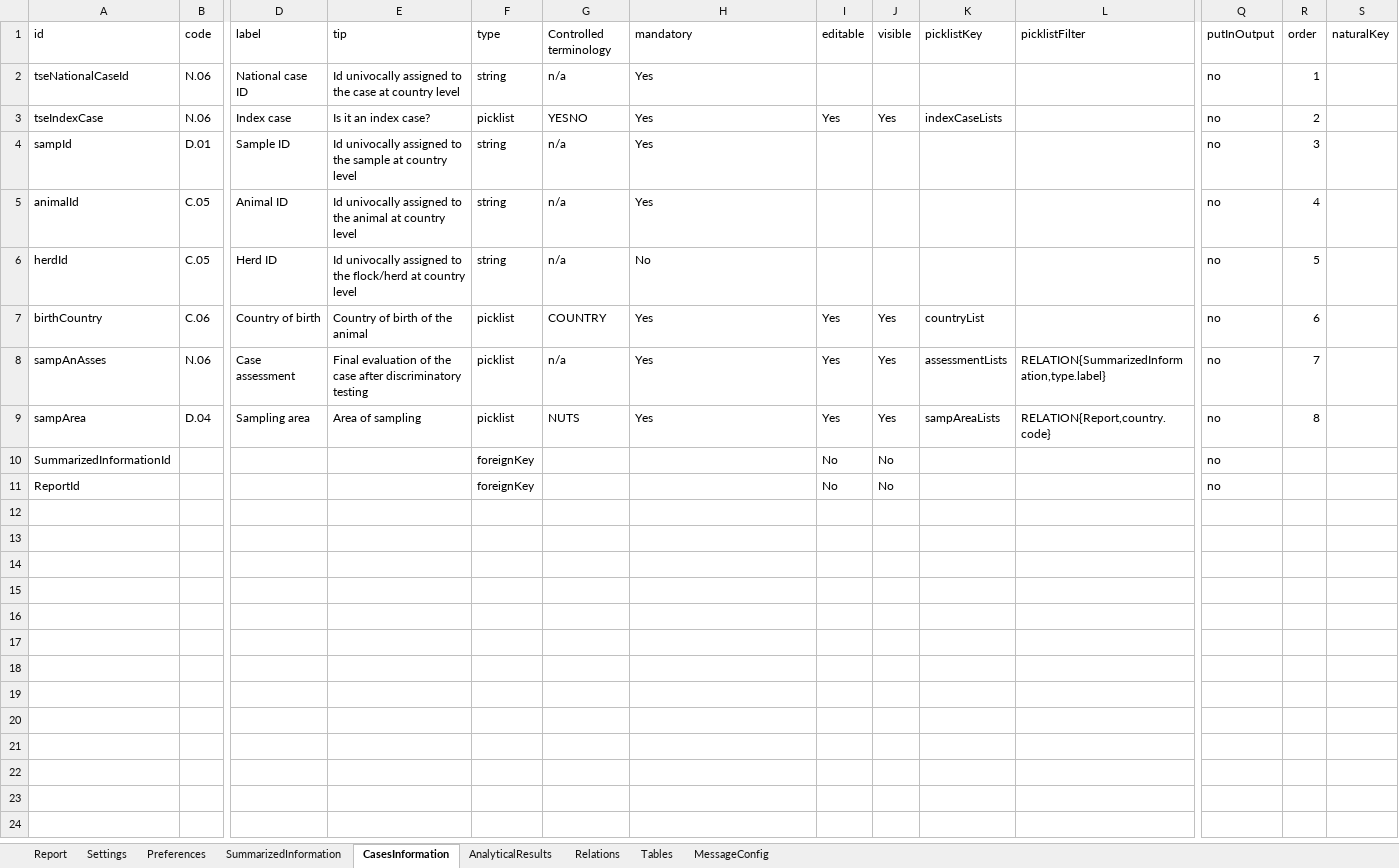
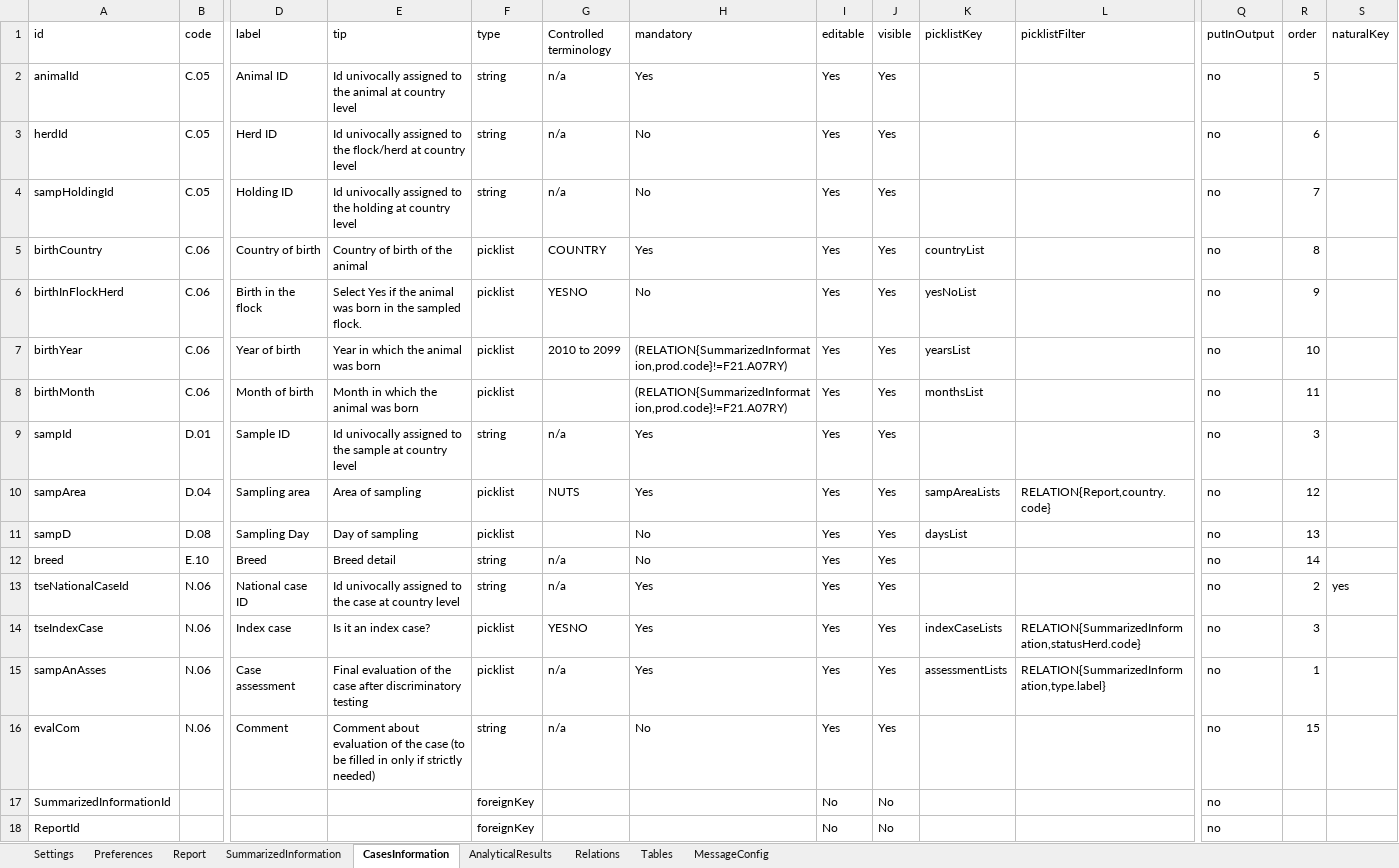
Before and after one commit to openefsa/tse-data-reporting-tool, an Excel workbook: config/tablesSchema.xlsx, sheet CasesInformation, drawn as a sheet; only a part is shown, gaps mark what is left out; values as stored, in another font and other column widths than the file's, no borders; table styles not drawn; removed rows and columns are numbered as before the commit, all else as after; rows hold the shown columns only; the diff names each change by its address in the sheet, - before the commit and + after, or states it on an @@ line.

```diff
--- a/config/tablesSchema.xlsx (sheet CasesInformation)
+++ b/config/tablesSchema.xlsx (sheet CasesInformation)
@@ sheet tab order changed: Settings | Preferences | Report | SummarizedInformation | CasesInformation | AnalyticalResults | Relations | Tables | MessageConfig @@
-row 2: tseNationalCaseId | N.06 | National case ID | Id univocally assigned to the case at country level | string | n/a | Yes |  |  |  |  | no | 1
-row 3: tseIndexCase | N.06 | Index case | Is it an index case? | picklist | YESNO | Yes | Yes | Yes | indexCaseLists |  | no | 2
-row 4: sampId | D.01 | Sample ID | Id univocally assigned to the sample at country level | string | n/a | Yes |  |  |  |  | no | 3
-I2:I3 (editable): (empty)
+I2:I3 (editable): Yes
-J2:J3 (visible): (empty)
+J2:J3 (visible): Yes
-R2 (order): 4
+R2 (order): 5
-R3 (order): 5
+R3 (order): 6
+row 4: sampHoldingId | C.05 | Holding ID | Id univocally assigned to the holding at country level | string | n/a | No | Yes | Yes |  |  | no | 7
-R5 (order): 6
+R5 (order): 8
-row 8: sampAnAsses | N.06 | Case assessment | Final evaluation of the case after discriminatory testing | picklist | n/a | Yes | Yes | Yes | assessmentLists | RELATION{SummarizedInformation,type.label} | no | 7
+row 6: birthInFlockHerd | C.06 | Birth in the flock | Select Yes if the animal was born in the sampled flock. | picklist | YESNO | No | Yes | Yes | yesNoList |  | no | 9
+row 7: birthYear | C.06 | Year of birth | Year in which the animal was born | picklist | 2010 to 2099 | (RELATION{SummarizedInformation,prod.code}!=F21.A07RY) | Yes | Yes | yearsList |  | no | 10
+row 8: birthMonth | C.06 | Month of birth | Month in which the animal was born | picklist |  | (RELATION{SummarizedInformation,prod.code}!=F21.A07RY) | Yes | Yes | monthsList |  | no | 11
+row 9: sampId | D.01 | Sample ID | Id univocally assigned to the sample at country level | string | n/a | Yes | Yes | Yes |  |  | no | 3
-R10 (order): 8
+R10 (order): 12
+row 11: sampD | D.08 | Sampling Day | Day of sampling | picklist |  | No | Yes | Yes | daysList |  | no | 13
+row 12: breed | E.10 | Breed | Breed detail | string | n/a | No | Yes | Yes |  |  | no | 14
+row 13: tseNationalCaseId | N.06 | National case ID | Id univocally assigned to the case at country level | string | n/a | Yes | Yes | Yes |  |  | no | 2 | yes
+row 14: tseIndexCase | N.06 | Index case | Is it an index case? | picklist | YESNO | Yes | Yes | Yes | indexCaseLists | RELATION{SummarizedInformation,statusHerd.code} | no | 3
+row 15: sampAnAsses | N.06 | Case assessment | Final evaluation of the case after discriminatory testing | picklist | n/a | Yes | Yes | Yes | assessmentLists | RELATION{SummarizedInformation,type.label} | no | 1
+row 16: evalCom | N.06 | Comment | Comment about evaluation of the case (to be filled in only if strictly needed) | string | n/a | No | Yes | Yes |  |  | no | 15
```
Also changed, not shown: sheet AnalyticalResults, sheet SummarizedInformation, sheet MessageConfig, sheet Report, 43 other files.
